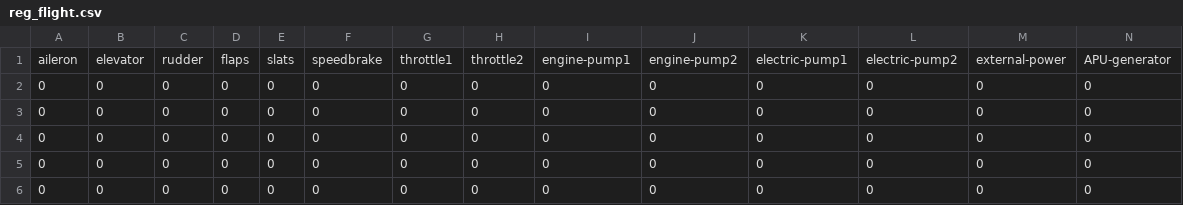
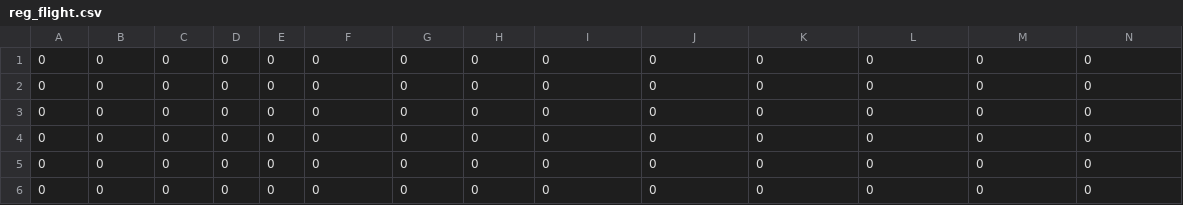
Before and after one commit to morya12/FlightSimulatorInspection, a CSV file: Resources/reg_flight.csv, drawn as a sheet; only a part is shown; the shorter side is filled out with more unchanged rows; rows hold the shown columns only; the diff names each change by its address in the sheet, - before the commit and + after, or states it on an @@ line.

```diff
--- a/Resources/reg_flight.csv
+++ b/Resources/reg_flight.csv
-row 1: aileron | elevator | rudder | flaps | slats | speedbrake | throttle1 | throttle2 | engine-pump1 | engine-pump2 | electric-pump1 | electric-pump2 | external-power | APU-generator
```
Also changed, not shown: 5 other files.
